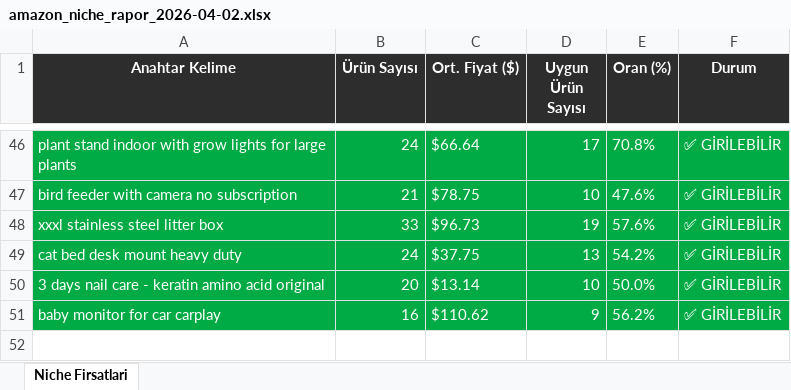
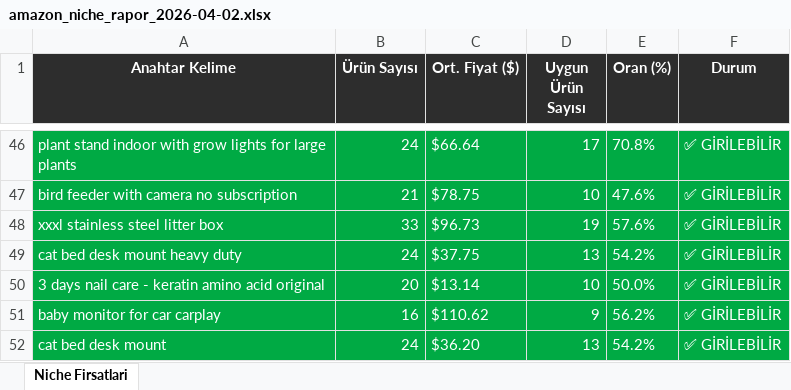
Before and after one commit to furkanarslan3445-coder/amazon-pl-research, an Excel workbook: output/amazon_niche_rapor_2026-04-02.xlsx, sheet Niche Firsatlari, drawn as a sheet; only a part is shown, gaps mark what is left out; values as stored, in another font and other column widths than the file's, no borders; the diff names each change by its address in the sheet, - before the commit and + after, or states it on an @@ line.

```diff
--- a/output/amazon_niche_rapor_2026-04-02.xlsx (sheet Niche Firsatlari)
+++ b/output/amazon_niche_rapor_2026-04-02.xlsx (sheet Niche Firsatlari)
+row 52: cat bed desk mount | 24 | $36.20 | 13 | 54.2% | ✅ GİRİLEBİLİR
```
Also changed, not shown: 1 other file.
